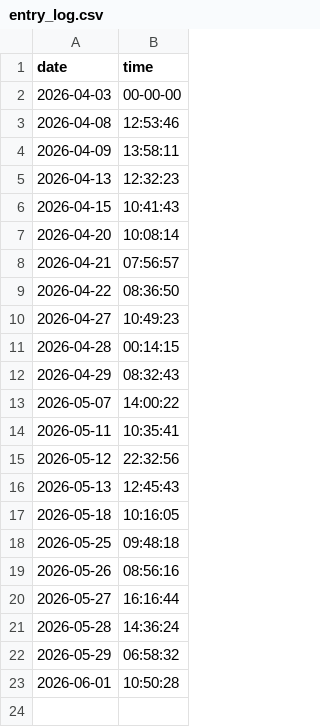
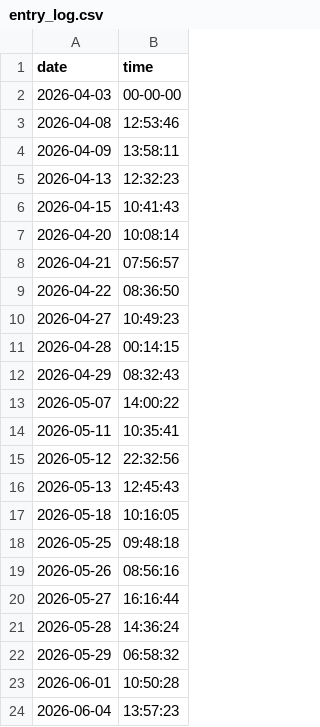
Before and after one commit to syalmon/Lab-Checkin, a CSV file: entry_log.csv, drawn as a sheet; the diff names each change by its address in the sheet, - before the commit and + after, or states it on an @@ line.

Commit message:
Lab Entry: 2026-06-04

```diff
--- a/entry_log.csv
+++ b/entry_log.csv
+row 24: 2026-06-04 | 13:57:23
```
Also changed, not shown: 2 other files.
